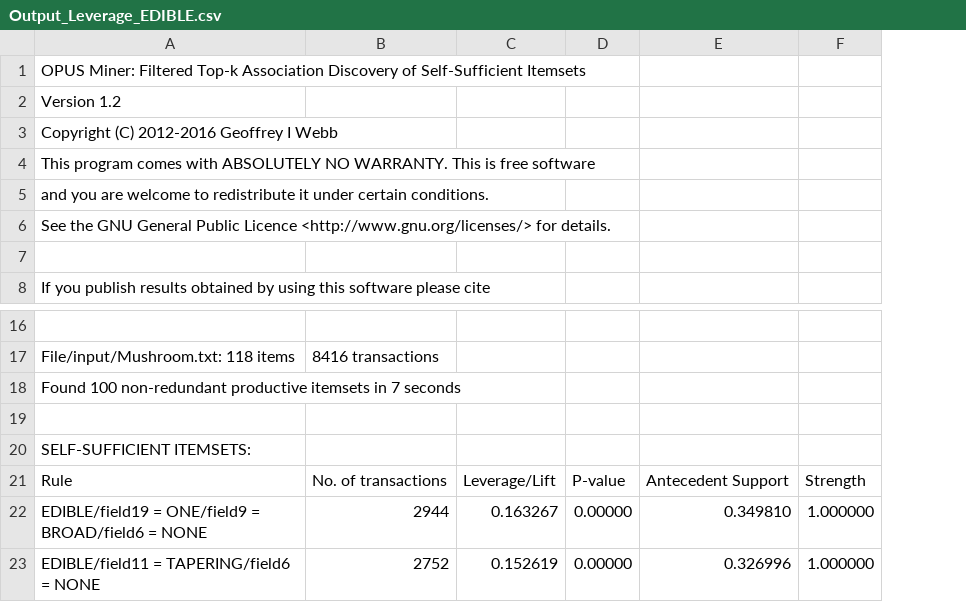
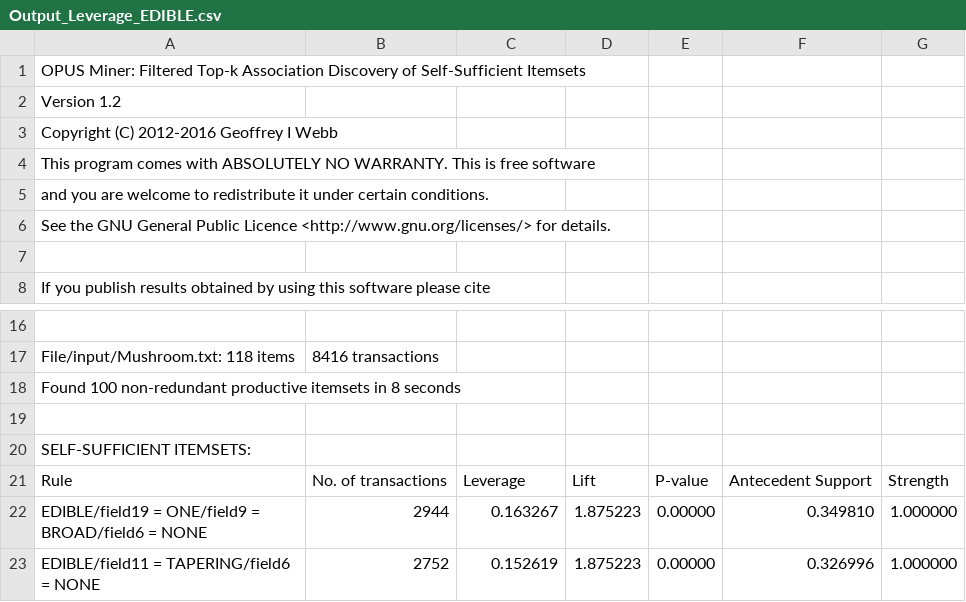
Before and after one commit to situsnow/OpusMiner_SDRD, a CSV file: File/Output_Leverage_EDIBLE.csv, drawn as a sheet; only a part is shown, gaps mark what is left out; the diff names each change by its address in the sheet, - before the commit and + after, or states it on an @@ line.

Commit message:
Update the printing with actual leverage and lift values

```diff
--- a/File/Output_Leverage_EDIBLE.csv
+++ b/File/Output_Leverage_EDIBLE.csv
+column D, rows 21-23: Lift | 1.875223 | 1.875223
-A18: …itemsets in 7 seconds
+A18: …itemsets in 8 seconds
-C21: Leverage/Lift
+C21: Leverage
```
Also changed, not shown: File/Output_Lift_EDIBLE.csv, File/Output_Lift_POISONOUS.csv, 9 other files.
